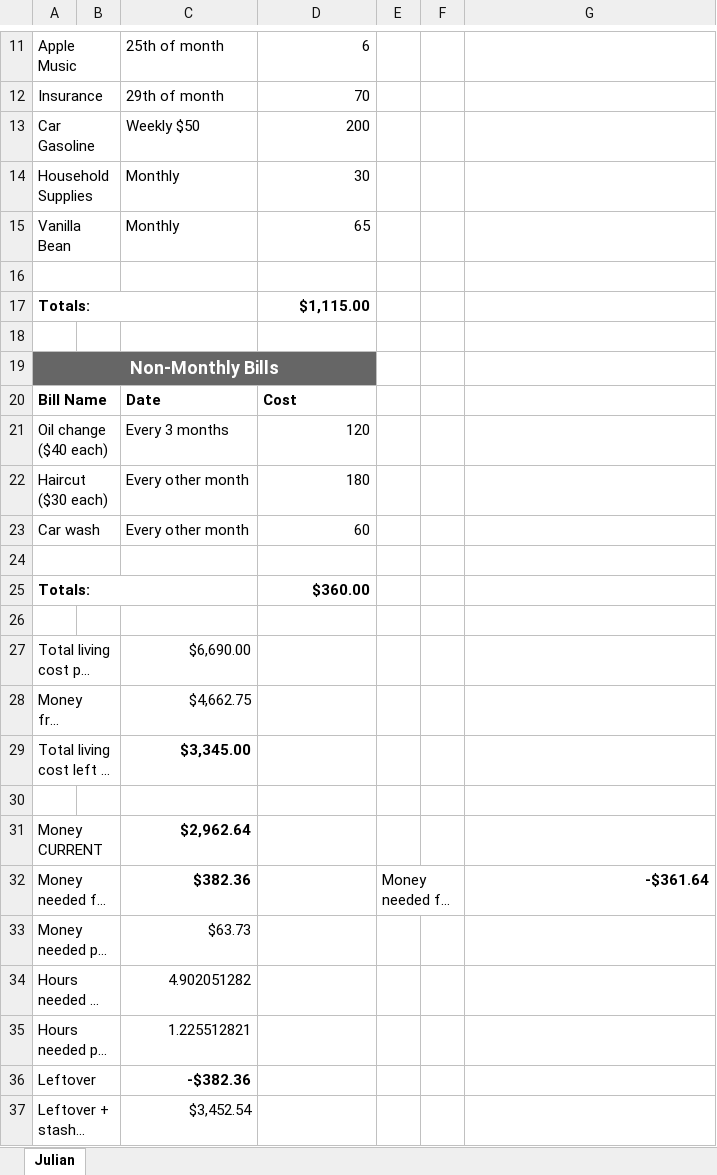
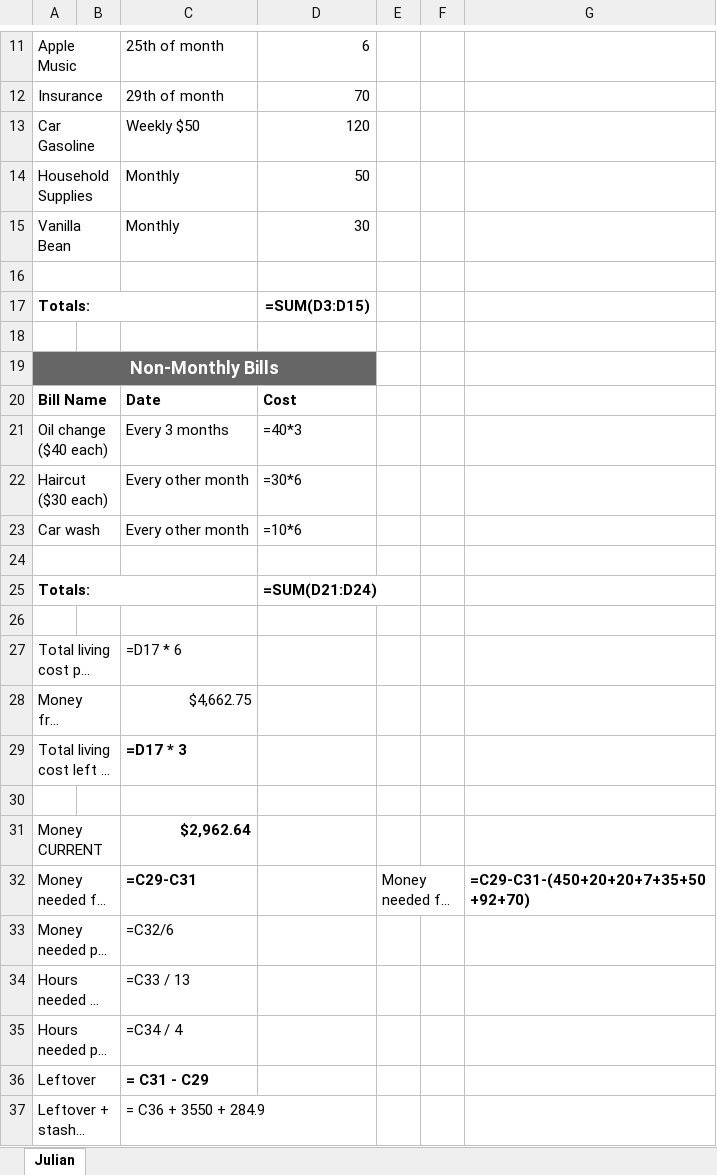
Before and after one commit to julianesaldana/personalProjects, an Excel workbook: SpreadsheetEditor/sample.xlsx, sheet Julian, drawn as a sheet; only a part is shown, gaps mark what is left out; long unchanged cells end in …; values as stored, in another font and other column widths than the file's, no borders; formulas without a stored value are shown as written; charts and pictures not drawn; the diff names each change by its address in the sheet, - before the commit and + after, or states it on an @@ line.

```diff
--- a/SpreadsheetEditor/sample.xlsx (sheet Julian)
+++ b/SpreadsheetEditor/sample.xlsx (sheet Julian)
-D13: 200
+D13: 120
-D14: 30
+D14: 50
-D15: 65
+D15: 30
-D17: $1,115.00
+D17: =SUM(D3:D15)
-D21: 120
+D21: =40*3
-D22: 180
+D22: =30*6
-D23: 60
+D23: =10*6
-D25: $360.00
+D25: =SUM(D21:D24)
-C27: $6,690.00
+C27: =D17 * 6
-C29: $3,345.00
+C29: =D17 * 3
-C32: $382.36
+C32: =C29-C31
-G32: -$361.64
+G32: =C29-C31-(450+20+20+7+35+50+92+70)
-C33: $63.73
+C33: =C32/6
-C34: 4.902051282
+C34: =C33 / 13
-C35: 1.225512821
+C35: =C34 / 4
-C36: -$382.36
+C36: = C31 - C29
-C37: $3,452.54
+C37: = C36 + 3550 + 284.9
```
Also changed, not shown: charts or pictures, 2 other files.
